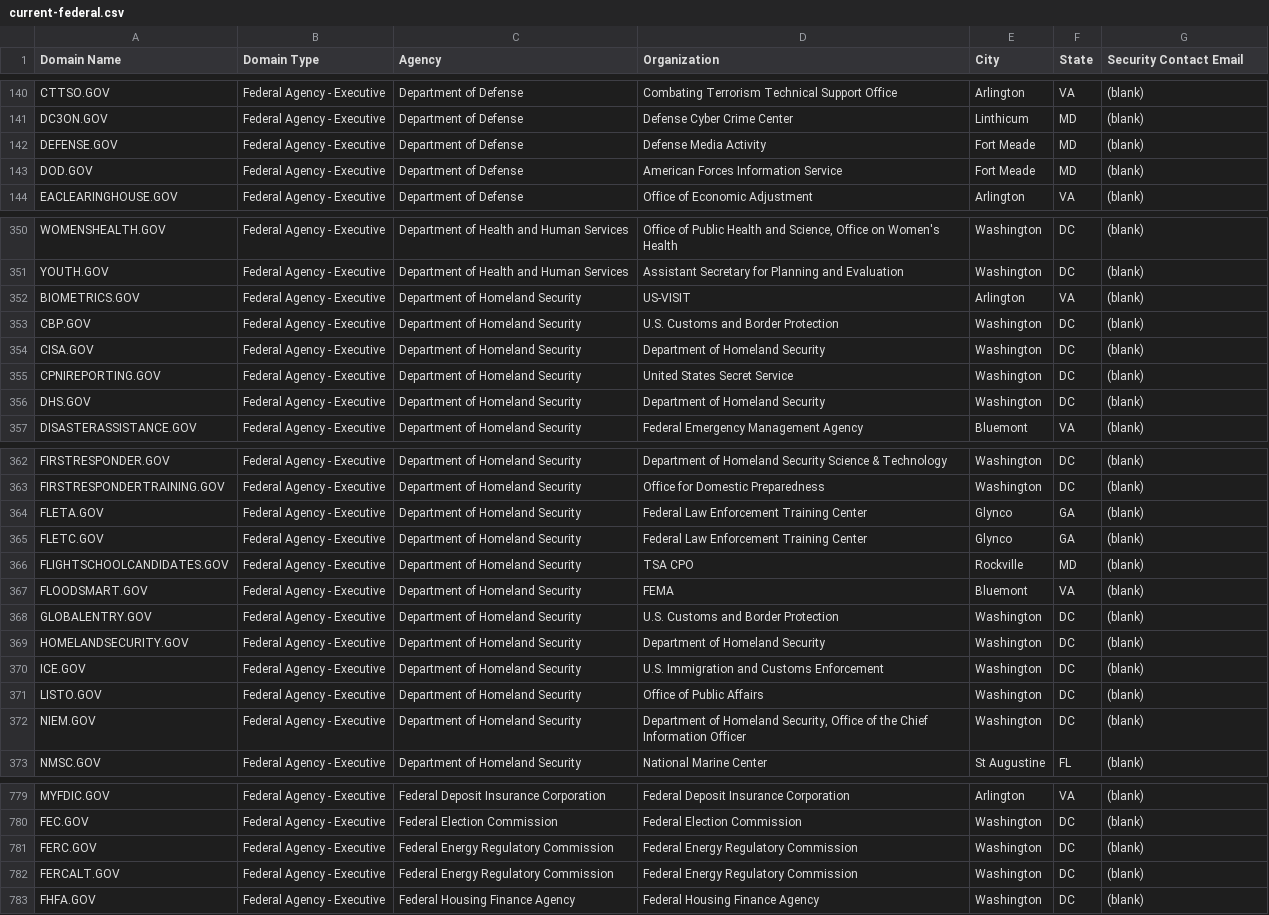
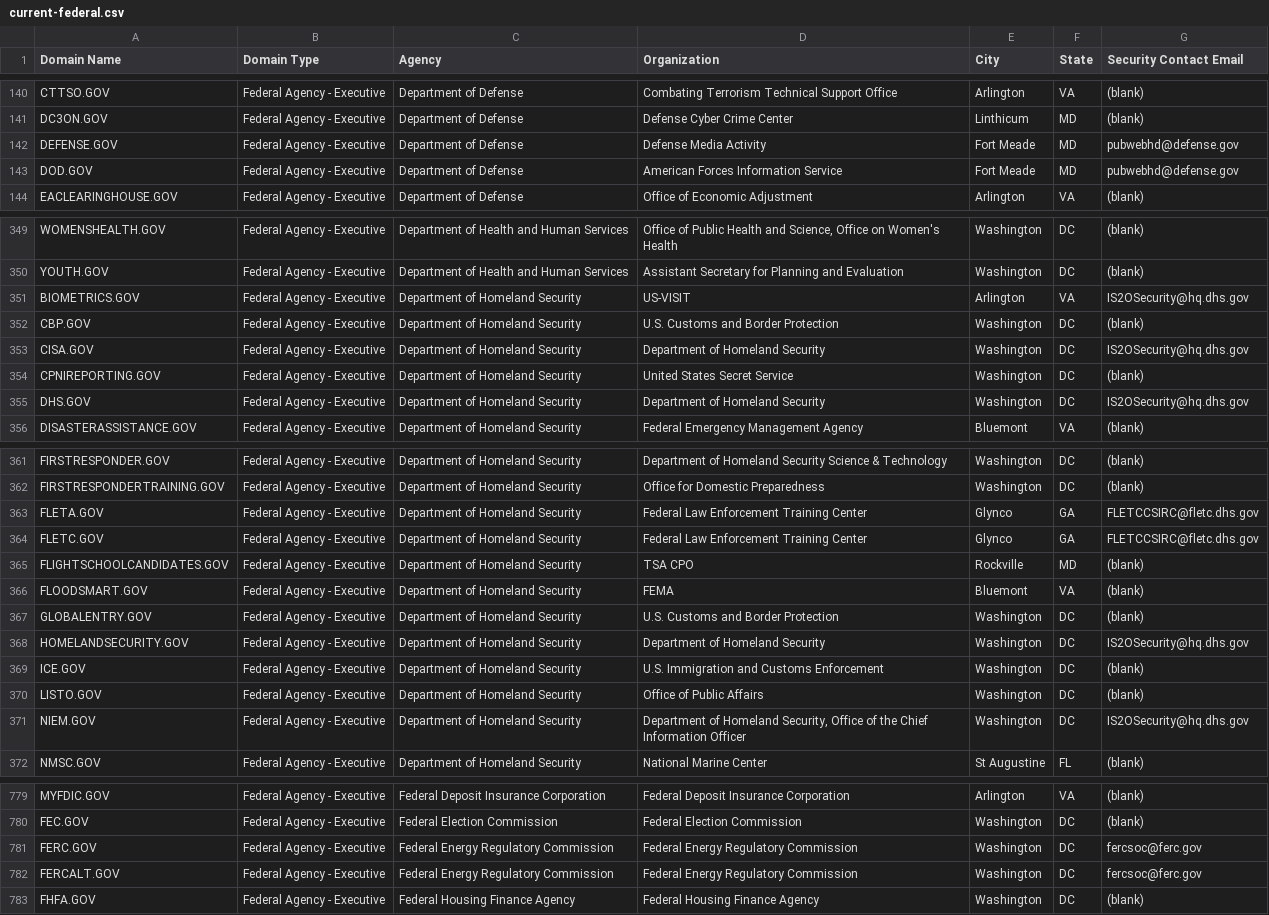
Before and after one commit to GSA/data, a CSV file: dotgov-domains/current-federal.csv, drawn as a sheet; only a part is shown, gaps mark what is left out; the diff covers the shown part only.

```diff
--- a/dotgov-domains/current-federal.csv
+++ b/dotgov-domains/current-federal.csv
@@ -141,4 +141,4 @@ CTTSO.GOV,Federal Agency - Executive,Department of Defense,Combating Terrorism T
 DC3ON.GOV,Federal Agency - Executive,Department of Defense,Defense Cyber Crime Center,Linthicum,MD,(blank)
-DEFENSE.GOV,Federal Agency - Executive,Department of Defense,Defense Media Activity,Fort Meade,MD,(blank)
-DOD.GOV,Federal Agency - Executive,Department of Defense,American Forces Information Service,Fort Meade,MD,(blank)
+DEFENSE.GOV,Federal Agency - Executive,Department of Defense,Defense Media Activity,Fort Meade,MD,pubwebhd@defense.gov
+DOD.GOV,Federal Agency - Executive,Department of Defense,American Forces Information Service,Fort Meade,MD,pubwebhd@defense.gov
 EACLEARINGHOUSE.GOV,Federal Agency - Executive,Department of Defense,Office of Economic Adjustment,Arlington,VA,(blank)
@@ -351,7 +350,7 @@ WOMENSHEALTH.GOV,Federal Agency - Executive,Department of Health and Human Servi
 YOUTH.GOV,Federal Agency - Executive,Department of Health and Human Services,Assistant Secretary for Planning and Evaluation,Washington,DC,(blank)
-BIOMETRICS.GOV,Federal Agency - Executive,Department of Homeland Security,US-VISIT,Arlington,VA,(blank)
+BIOMETRICS.GOV,Federal Agency - Executive,Department of Homeland Security,US-VISIT,Arlington,VA,IS2OSecurity@hq.dhs.gov
 CBP.GOV,Federal Agency - Executive,Department of Homeland Security, U.S. Customs and Border Protection,Washington,DC,(blank)
-CISA.GOV,Federal Agency - Executive,Department of Homeland Security,Department of Homeland Security,Washington,DC,(blank)
+CISA.GOV,Federal Agency - Executive,Department of Homeland Security,Department of Homeland Security,Washington,DC,IS2OSecurity@hq.dhs.gov
 CPNIREPORTING.GOV,Federal Agency - Executive,Department of Homeland Security,United States Secret Service,Washington,DC,(blank)
-DHS.GOV,Federal Agency - Executive,Department of Homeland Security,Department of Homeland Security,Washington,DC,(blank)
+DHS.GOV,Federal Agency - Executive,Department of Homeland Security,Department of Homeland Security,Washington,DC,IS2OSecurity@hq.dhs.gov
 DISASTERASSISTANCE.GOV,Federal Agency - Executive,Department of Homeland Security,Federal Emergency Management Agency,Bluemont,VA,(blank)
@@ -363,4 +362,4 @@ FIRSTRESPONDER.GOV,Federal Agency - Executive,Department of Homeland Security,De
 FIRSTRESPONDERTRAINING.GOV,Federal Agency - Executive,Department of Homeland Security,Office for Domestic Preparedness,Washington,DC,(blank)
-FLETA.GOV,Federal Agency - Executive,Department of Homeland Security,Federal Law Enforcement Training Center,Glynco,GA,(blank)
-FLETC.GOV,Federal Agency - Executive,Department of Homeland Security,Federal Law Enforcement Training Center,Glynco,GA,(blank)
+FLETA.GOV,Federal Agency - Executive,Department of Homeland Security,Federal Law Enforcement Training Center,Glynco,GA,FLETCCSIRC@fletc.dhs.gov
+FLETC.GOV,Federal Agency - Executive,Department of Homeland Security,Federal Law Enforcement Training Center,Glynco,GA,FLETCCSIRC@fletc.dhs.gov
 FLIGHTSCHOOLCANDIDATES.GOV,Federal Agency - Executive,Department of Homeland Security,TSA CPO,Rockville,MD,(blank)
@@ -368,6 +367,6 @@ FLOODSMART.GOV,Federal Agency - Executive,Department of Homeland Security,FEMA,B
 GLOBALENTRY.GOV,Federal Agency - Executive,Department of Homeland Security,U.S. Customs and Border Protection,Washington,DC,(blank)
-HOMELANDSECURITY.GOV,Federal Agency - Executive,Department of Homeland Security,Department of Homeland Security,Washington,DC,(blank)
+HOMELANDSECURITY.GOV,Federal Agency - Executive,Department of Homeland Security,Department of Homeland Security,Washington,DC,IS2OSecurity@hq.dhs.gov
 ICE.GOV,Federal Agency - Executive,Department of Homeland Security,U.S. Immigration and Customs Enforcement,Washington,DC,(blank)
 LISTO.GOV,Federal Agency - Executive,Department of Homeland Security,Office of Public Affairs,Washington,DC,(blank)
-NIEM.GOV,Federal Agency - Executive,Department of Homeland Security,"Department of Homeland Security, Office of the Chief Information Officer",Washington ,DC,(blank)
+NIEM.GOV,Federal Agency - Executive,Department of Homeland Security,"Department of Homeland Security, Office of the Chief Information Officer",Washington,DC,IS2OSecurity@hq.dhs.gov
 NMSC.GOV,Federal Agency - Executive,Department of Homeland Security,National Marine Center,St Augustine,FL,(blank)
@@ -780,4 +780,4 @@ MYFDIC.GOV,Federal Agency - Executive,Federal Deposit Insurance Corporation,Fede
 FEC.GOV,Federal Agency - Executive,Federal Election Commission,Federal Election Commission,Washington,DC,(blank)
-FERC.GOV,Federal Agency - Executive,Federal Energy Regulatory Commission,Federal Energy Regulatory Commission,Washington,DC,(blank)
-FERCALT.GOV,Federal Agency - Executive,Federal Energy Regulatory Commission,Federal Energy Regulatory Commission,Washington,DC,(blank)
+FERC.GOV,Federal Agency - Executive,Federal Energy Regulatory Commission,Federal Energy Regulatory Commission,Washington,DC,fercsoc@ferc.gov
+FERCALT.GOV,Federal Agency - Executive,Federal Energy Regulatory Commission,Federal Energy Regulatory Commission,Washington,DC,fercsoc@ferc.gov
 FHFA.GOV,Federal Agency - Executive,Federal Housing Finance Agency,Federal Housing Finance Agency,Washington,DC,(blank)
```
Also changed, not shown: 2 added rows, 1 removed row and 51 edited cells elsewhere in this file, dotgov-domains/current-full.csv.
